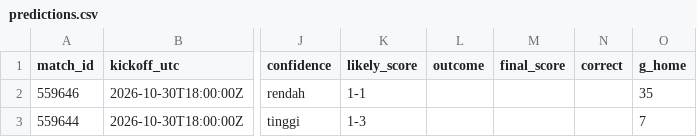
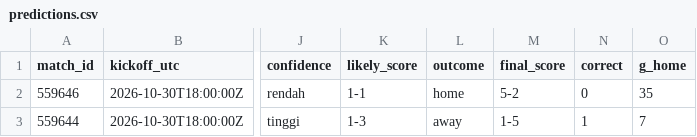
Before and after one commit to Byzx16/football-agent, a CSV file: predictions.csv, drawn as a sheet; only a part is shown, gaps mark what is left out; the diff names each change by its address in the sheet, - before the commit and + after, or states it on an @@ line.

```diff
--- a/predictions.csv
+++ b/predictions.csv
-L2 (outcome): (empty)
+L2 (outcome): home
-M2 (final_score): (empty)
+M2 (final_score): 5-2
-N2 (correct): (empty)
+N2 (correct): 0
-L3 (outcome): (empty)
+L3 (outcome): away
-M3 (final_score): (empty)
+M3 (final_score): 1-5
-N3 (correct): (empty)
+N3 (correct): 1
```
